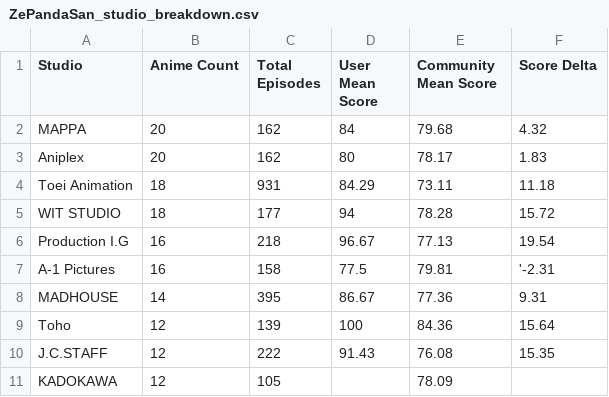
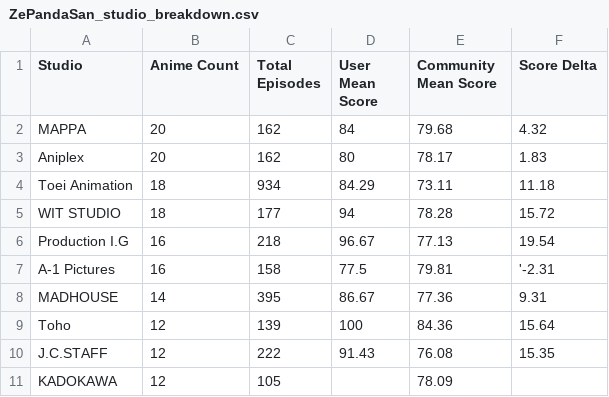
Before and after one commit to zepandasanv2/zepandasan-anilist-export, a CSV file: data/ZePandaSan_studio_breakdown.csv, drawn as a sheet; only a part is shown.

```diff
--- a/data/ZePandaSan_studio_breakdown.csv
+++ b/data/ZePandaSan_studio_breakdown.csv
@@ -3,3 +3,3 @@ MAPPA,20,162,84,79.68,4.32
 Aniplex,20,162,80,78.17,1.83
-Toei Animation,18,931,84.29,73.11,11.18
+Toei Animation,18,934,84.29,73.11,11.18
 WIT STUDIO,18,177,94,78.28,15.72
```
Also changed, not shown: data/ZePandaSan_anime_list.csv, data/ZePandaSan_genre_breakdown.csv.
